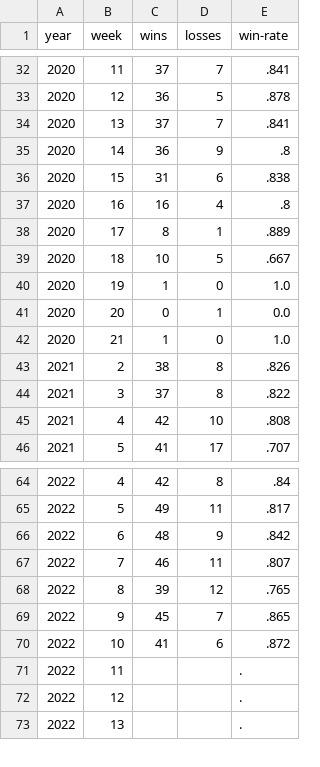
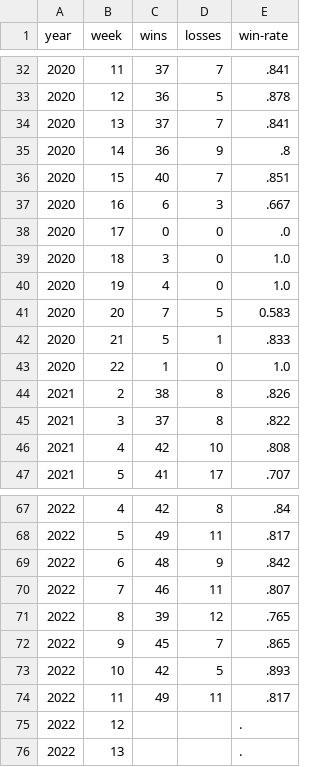
Before and after one commit to rob-nickel/CFBExtendedRecords, a CSV file: data/byWeek.csv, drawn as a sheet; only a part is shown, gaps mark what is left out; the diff covers the shown part only.

```diff
--- a/data/byWeek.csv
+++ b/data/byWeek.csv
@@ -35,9 +35,10 @@ year,week,wins,losses,win-rate
 2020,14,36,9,.8
-2020,15,31,6,.838
-2020,16,16,4,.8
-2020,17,8,1,.889
-2020,18,10,5,.667
-2020,19,1,0,1.0
-2020,20,0,1,0.0
-2020,21,1,0,1.0
+2020,15,40,7,.851
+2020,16,6,3,.667
+2020,17,0,0,.0
+2020,18,3,0,1.0
+2020,19,4,0,1.0
+2020,20,7,5,0.583
+2020,21,5,1,.833
+2020,22,1,0,1.0
 2021,2,38,8,.826
@@ -69,4 +72,4 @@ year,week,wins,losses,win-rate
 2022,9,45,7,.865
-2022,10,41,6,.872
-2022,11,,,.
+2022,10,42,5,.893
+2022,11,49,11,.817
 2022,12,,,.
```
Also changed, not shown: 3 added rows, 1 removed row and 23 edited cells elsewhere in this file, data/record2019.csv, data/record2020.csv, 6 other files.
